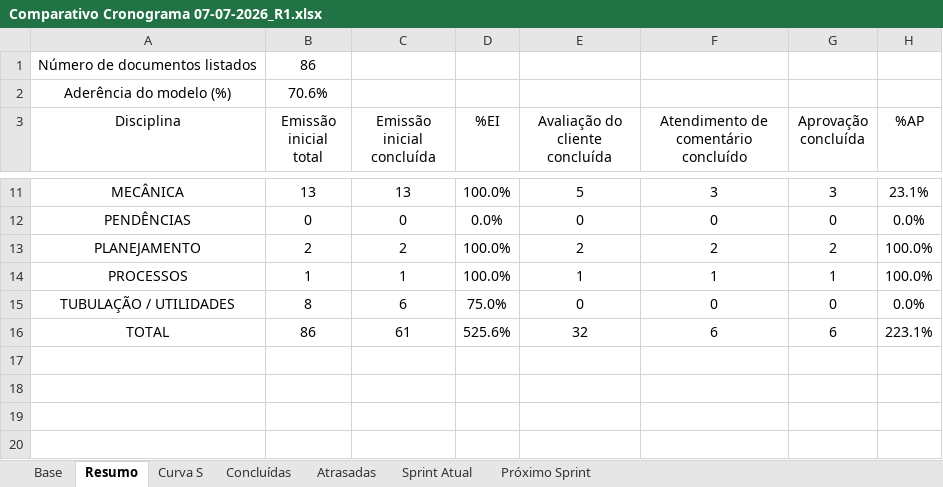
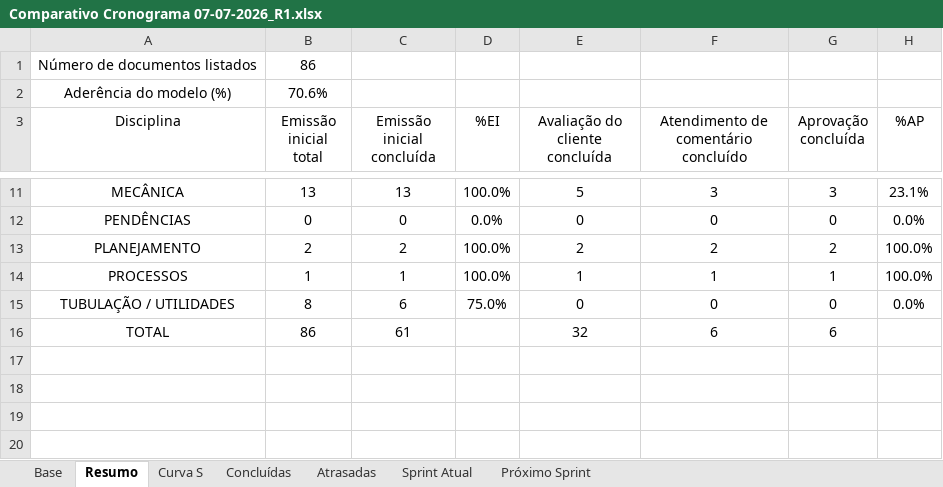
Before and after one commit to jaozin/dashboard-tecnored, an Excel workbook: saida/F0009_306/Comparativo Cronograma 07-07-2026_R1.xlsx, sheet Resumo, drawn as a sheet; only a part is shown, gaps mark what is left out; values as stored, in another font and other column widths than the file's, no borders; charts and pictures and table styles not drawn; the diff names each change by its address in the sheet, - before the commit and + after, or states it on an @@ line.

```diff
--- a/saida/F0009_306/Comparativo Cronograma 07-07-2026_R1.xlsx (sheet Resumo)
+++ b/saida/F0009_306/Comparativo Cronograma 07-07-2026_R1.xlsx (sheet Resumo)
-D16 (%EI): 525.6%
+D16 (%EI): (empty)
-H16 (%AP): 223.1%
+H16 (%AP): (empty)
```
Also changed, not shown: sheet Sprint Atual, saida/F0009_000/Comparativo Cronograma 07-07-2026.xlsx, saida/F0009_305/Comparativo Cronograma 03-07-2026 DAILY MEETING.xlsx, 27 other files.
